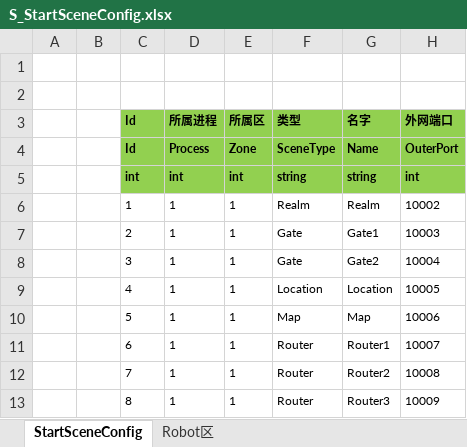
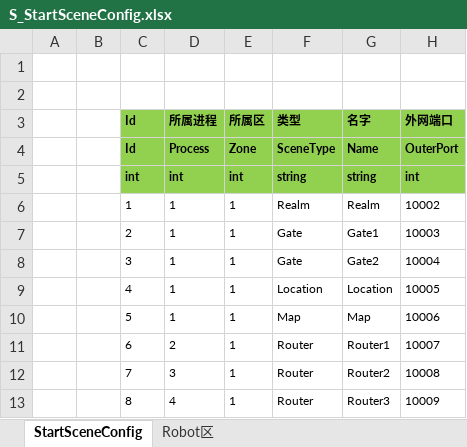
Before and after one commit to 526077247/ET, an Excel workbook: Excel/S_StartSceneConfig.xlsx, sheet StartSceneConfig, drawn as a sheet; values as stored, in another font and other column widths than the file's, no borders; the diff names each change by its address in the sheet, - before the commit and + after, or states it on an @@ line.

```diff
--- a/Excel/S_StartSceneConfig.xlsx (sheet StartSceneConfig)
+++ b/Excel/S_StartSceneConfig.xlsx (sheet StartSceneConfig)
-D11 (所属进程): 1
+D11 (所属进程): 2
-D12 (所属进程): 1
+D12 (所属进程): 3
-D13 (所属进程): 1
+D13 (所属进程): 4
```
Also changed, not shown: sheet Robot区, Excel/S_StartProcessConfig.xlsx, 6 other files.
